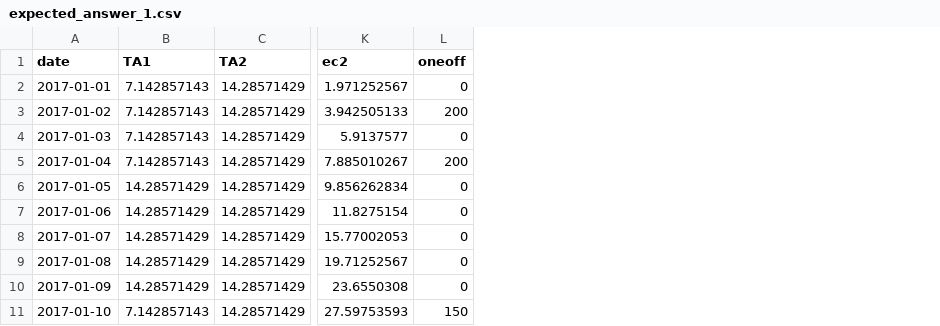
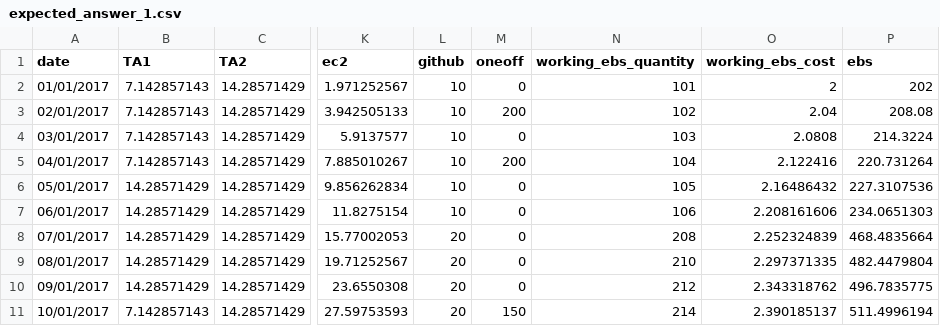
Before and after one commit to RobinL/costmodelr, a CSV file: inst/extdata/expected_answer_1.csv, drawn as a sheet; only a part is shown, gaps mark what is left out; the diff names each change by its address in the sheet, - before the commit and + after, or states it on an @@ line.

```diff
--- a/inst/extdata/expected_answer_1.csv
+++ b/inst/extdata/expected_answer_1.csv
+column L (github), rows 2-11: 10 | 10 | 10 | 10 | 10 | 10 | 20 | 20 | 20 | 20
+column N (working_ebs_quantity), rows 2-11: 101 | 102 | 103 | 104 | 105 | 106 | 208 | 210 | 212 | 214
+column O (working_ebs_cost), rows 2-11: 2 | 2.04 | 2.0808 | 2.122416 | 2.16486432 | 2.208161606 | 2.252324839 | 2.297371335 | 2.343318762 | 2.390185137
+column P (ebs), rows 2-11: 202 | 208.08 | 214.3224 | 220.731264 | 227.3107536 | 234.0651303 | 468.4835664 | 482.4479804 | 496.7835775 | 511.4996194
-A2 (date): 2017-01-01
+A2 (date): 01/01/2017
-A3 (date): 2017-01-02
+A3 (date): 02/01/2017
-A4 (date): 2017-01-03
+A4 (date): 03/01/2017
-A5 (date): 2017-01-04
+A5 (date): 04/01/2017
-A6 (date): 2017-01-05
+A6 (date): 05/01/2017
-A7 (date): 2017-01-06
+A7 (date): 06/01/2017
-A8 (date): 2017-01-07
+A8 (date): 07/01/2017
-A9 (date): 2017-01-08
+A9 (date): 08/01/2017
-A10 (date): 2017-01-09
+A10 (date): 09/01/2017
-A11 (date): 2017-01-10
+A11 (date): 10/01/2017
```
Also changed, not shown: inst/extdata/user_variable_costs_1.csv, 5 other files.
